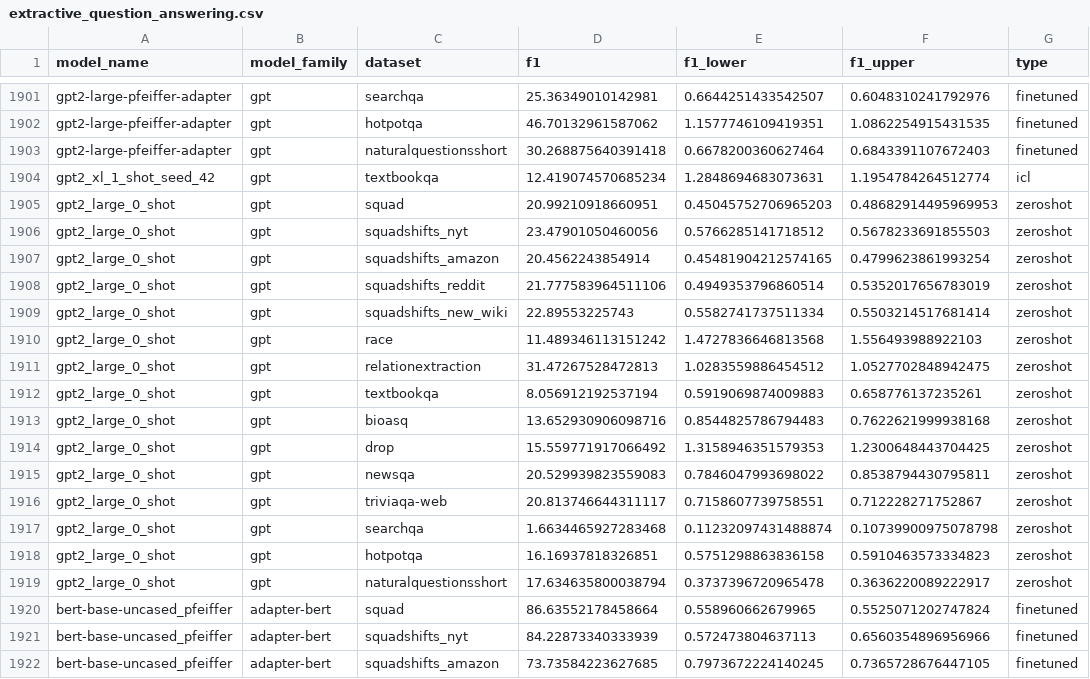
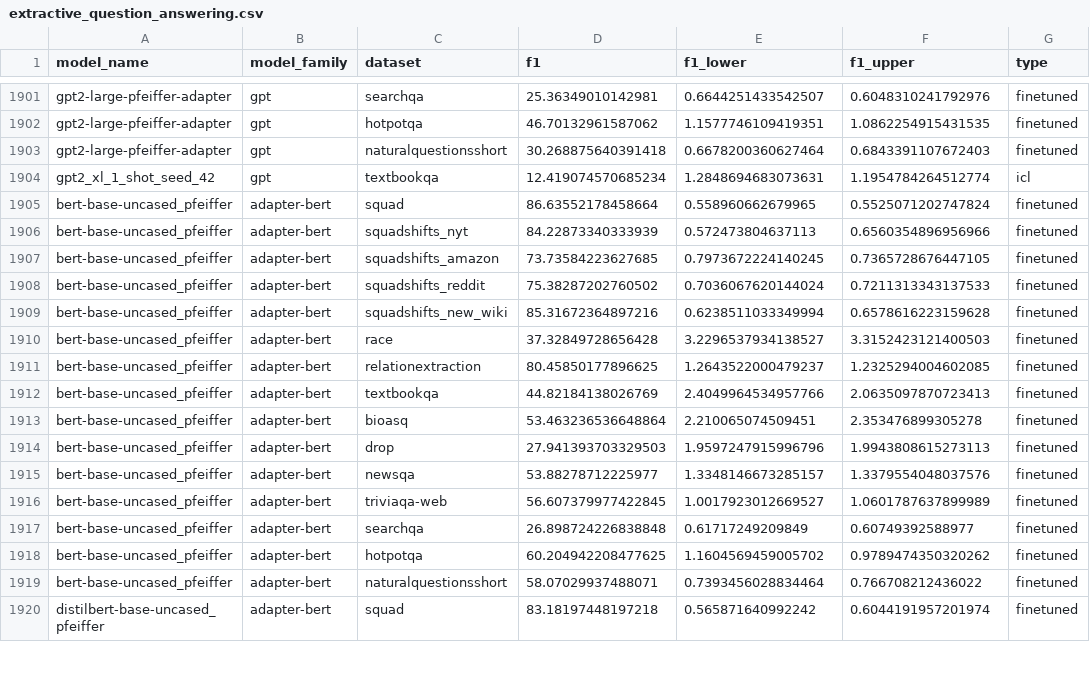
Before and after one commit to anas-awadalla/robustness-in-nlp-streamlit, a CSV file: results/extractive_question_answering.csv, drawn as a sheet; only a part is shown, gaps mark what is left out; the shorter side is filled out with more unchanged rows; the diff names each change by its address in the sheet, - before the commit and + after, or states it on an @@ line.

Commit message:
Update extractive_question_answering.csv

```diff
--- a/results/extractive_question_answering.csv
+++ b/results/extractive_question_answering.csv
-row 1905: gpt2_large_0_shot | gpt | squad | 20.99210918660951 | 0.45045752706965203 | 0.48682914495969953 | zeroshot
-row 1906: gpt2_large_0_shot | gpt | squadshifts_nyt | 23.47901050460056 | 0.5766285141718512 | 0.5678233691855503 | zeroshot
-row 1907: gpt2_large_0_shot | gpt | squadshifts_amazon | 20.4562243854914 | 0.45481904212574165 | 0.4799623861993254 | zeroshot
-row 1908: gpt2_large_0_shot | gpt | squadshifts_reddit | 21.777583964511106 | 0.4949353796860514 | 0.5352017656783019 | zeroshot
-row 1909: gpt2_large_0_shot | gpt | squadshifts_new_wiki | 22.89553225743 | 0.5582741737511334 | 0.5503214517681414 | zeroshot
-row 1910: gpt2_large_0_shot | gpt | race | 11.489346113151242 | 1.4727836646813568 | 1.556493988922103 | zeroshot
-row 1911: gpt2_large_0_shot | gpt | relationextraction | 31.47267528472813 | 1.0283559886454512 | 1.0527702848942475 | zeroshot
-row 1912: gpt2_large_0_shot | gpt | textbookqa | 8.056912192537194 | 0.5919069874009883 | 0.658776137235261 | zeroshot
-row 1913: gpt2_large_0_shot | gpt | bioasq | 13.652930906098716 | 0.8544825786794483 | 0.7622621999938168 | zeroshot
-row 1914: gpt2_large_0_shot | gpt | drop | 15.559771917066492 | 1.3158946351579353 | 1.2300648443704425 | zeroshot
-row 1915: gpt2_large_0_shot | gpt | newsqa | 20.529939823559083 | 0.7846047993698022 | 0.8538794430795811 | zeroshot
-row 1916: gpt2_large_0_shot | gpt | triviaqa-web | 20.813746644311117 | 0.7158607739758551 | 0.712228271752867 | zeroshot
-row 1917: gpt2_large_0_shot | gpt | searchqa | 1.6634465927283468 | 0.11232097431488874 | 0.10739900975078798 | zeroshot
-row 1918: gpt2_large_0_shot | gpt | hotpotqa | 16.16937818326851 | 0.5751298863836158 | 0.5910463573334823 | zeroshot
-row 1919: gpt2_large_0_shot | gpt | naturalquestionsshort | 17.634635800038794 | 0.3737396720965478 | 0.3636220089222917 | zeroshot
```
